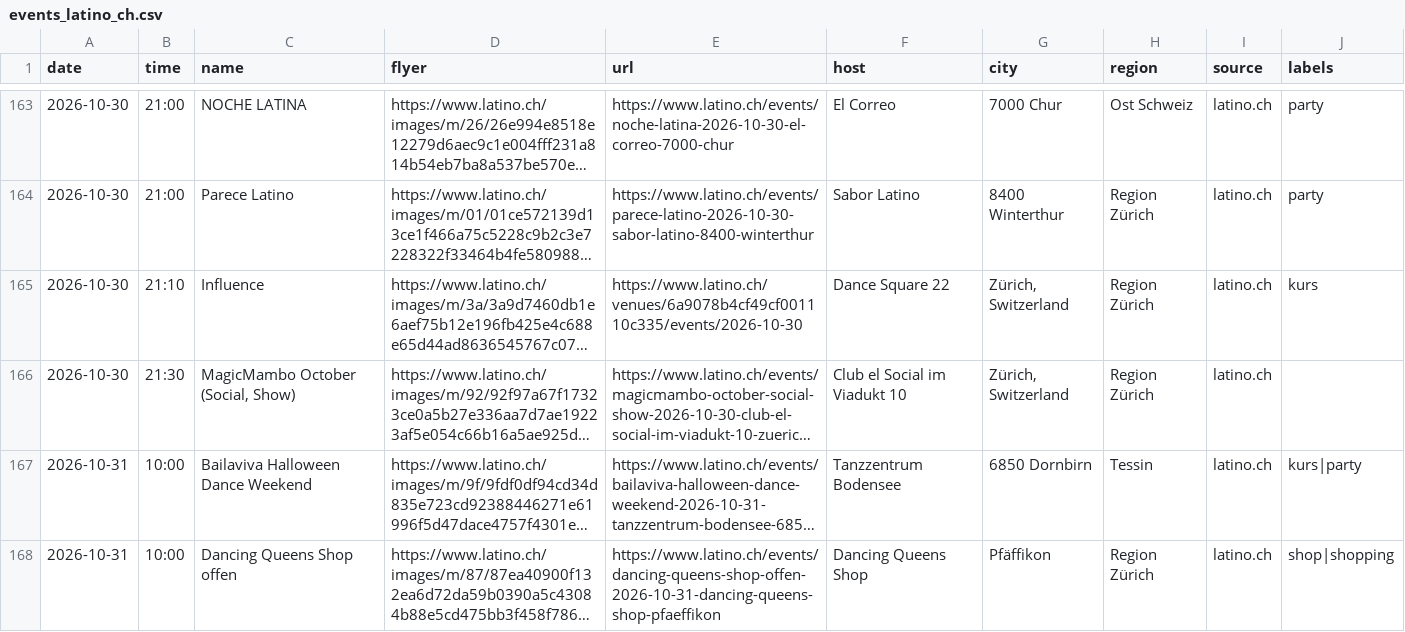
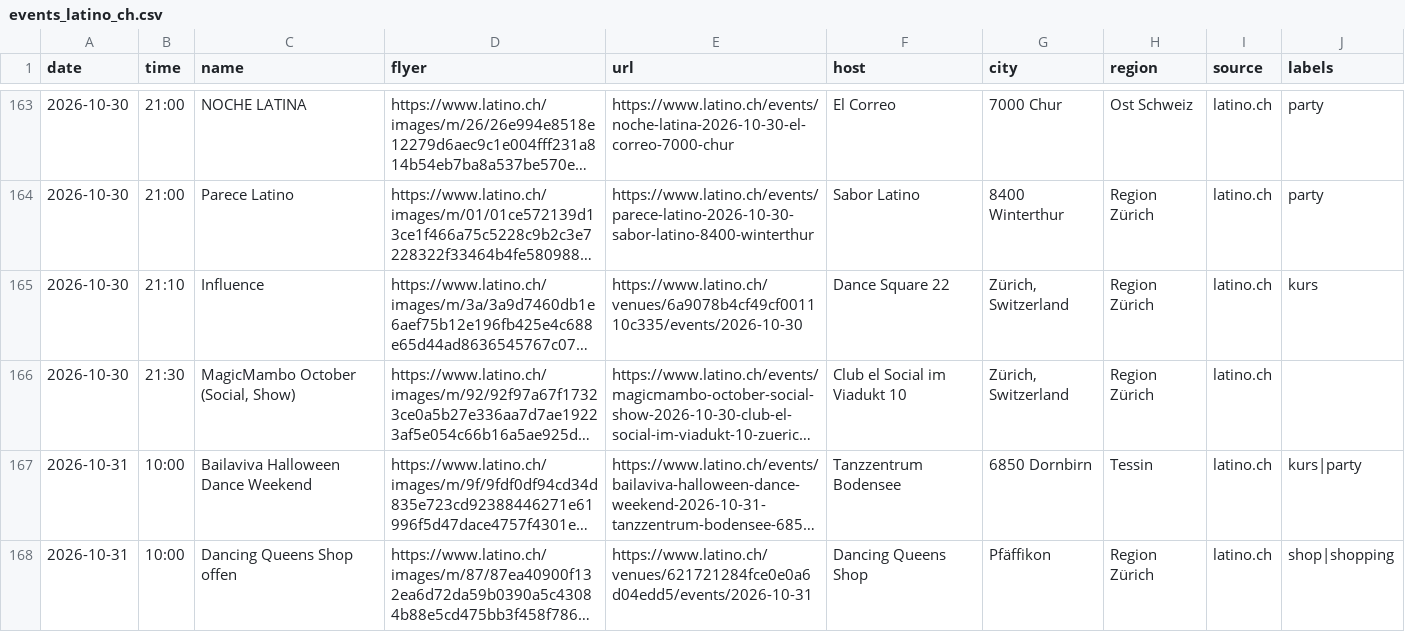
Before and after one commit to aendu/latin-events-be, a CSV file: data/events_latino_ch.csv, drawn as a sheet; only a part is shown, gaps mark what is left out; long unchanged cells end in …; the diff covers the shown part only; the diff names each change by its address in the sheet, - before the commit and + after, or states it on an @@ line.

```diff
--- a/data/events_latino_ch.csv
+++ b/data/events_latino_ch.csv
-E168 (url): https://www.latino.ch/events/dancing-queens-shop-offen-2026-10-31-dancing-queens-shop-pfaeffikon
+E168 (url): https://www.latino.ch/venues/621721284fce0e0a6d04edd5/events/2026-10-31
```
Also changed, not shown: 15 added rows and 8 edited cells elsewhere in this file, data/events-dimelocantando.csv.
